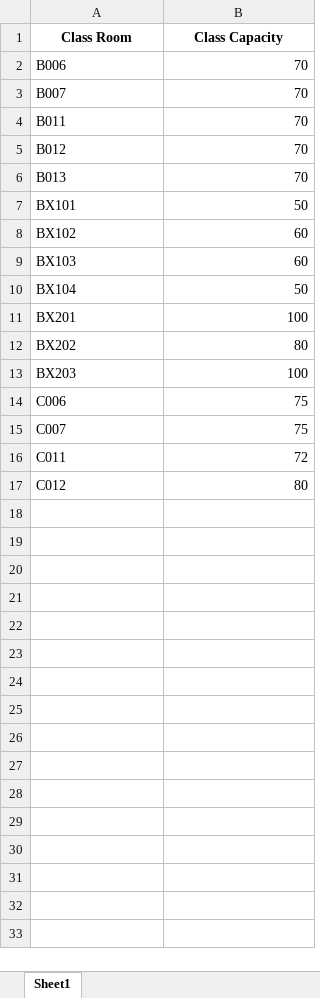
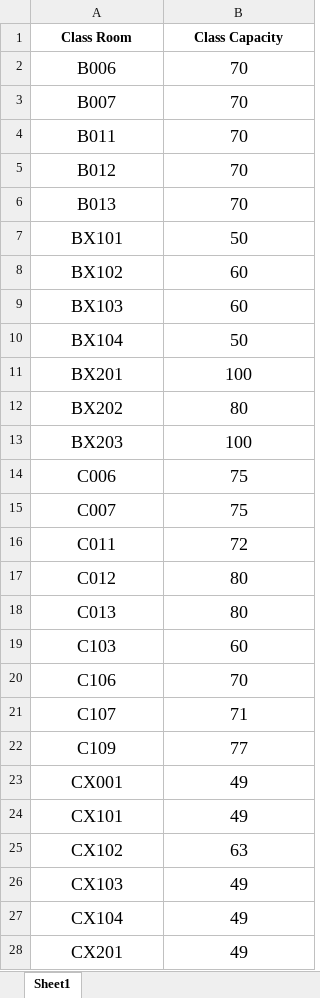
Before and after one commit to rudratank7/smart-seating-allocator, an Excel workbook: sample/class_data.xlsx, sheet Sheet1, drawn as a sheet; only a part is shown; values as stored, in another font and other column widths than the file's, no borders; the diff covers the shown part only; the diff names each change by its address in the sheet, - before the commit and + after, or states it on an @@ line.

```diff
--- a/sample/class_data.xlsx (sheet Sheet1)
+++ b/sample/class_data.xlsx (sheet Sheet1)
@@ A2:B17 text size: larger @@
-A2:A17 alignment: left
+A2:A17 alignment: center
-B2:B17 alignment: right
+B2:B17 alignment: center
+row 18: C013 | 80
+row 19: C103 | 60
+row 20: C106 | 70
+row 21: C107 | 71
+row 22: C109 | 77
+row 23: CX001 | 49
+row 24: CX101 | 49
+row 25: CX102 | 63
+row 26: CX103 | 49
+row 27: CX104 | 49
+row 28: CX201 | 49
```
Also changed, not shown: 24 added rows elsewhere in this sheet, sample/output_data_final_seating.xlsx, sample/students_data.xlsx, 7 other files.
